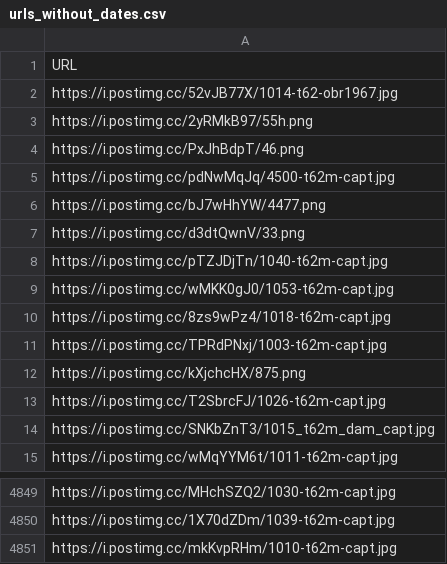
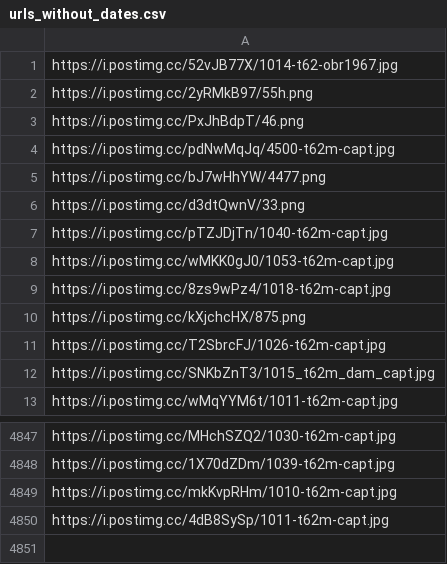
Before and after one commit to MaxBeck2000/DE_Portfolio, a CSV file: Russian_Losses/urls_without_dates.csv, drawn as a sheet; only a part is shown, gaps mark what is left out.

```diff
--- a/Russian_Losses/urls_without_dates.csv
+++ b/Russian_Losses/urls_without_dates.csv
@@ -1,2 +1 @@
-URL
 https://i.postimg.cc/52vJB77X/1014-t62-obr1967.jpg
@@ -10,3 +9,2 @@ https://i.postimg.cc/wMKK0gJ0/1053-t62m-capt.jpg
 https://i.postimg.cc/8zs9wPz4/1018-t62m-capt.jpg
-https://i.postimg.cc/TPRdPNxj/1003-t62m-capt.jpg
 https://i.postimg.cc/kXjchcHX/875.png
@@ -4851 +4849,2 @@ https://i.postimg.cc/1X70dZDm/1039-t62m-capt.jpg
 https://i.postimg.cc/mkKvpRHm/1010-t62m-capt.jpg
+https://i.postimg.cc/4dB8SySp/1011-t62m-capt.jpg
```
Also changed, not shown: Russian_Losses/processed_urls.csv, 3 other files.
